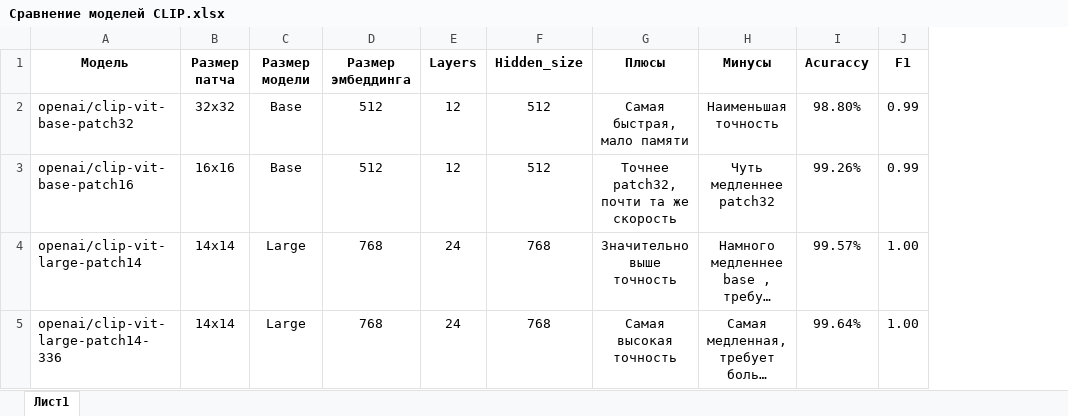
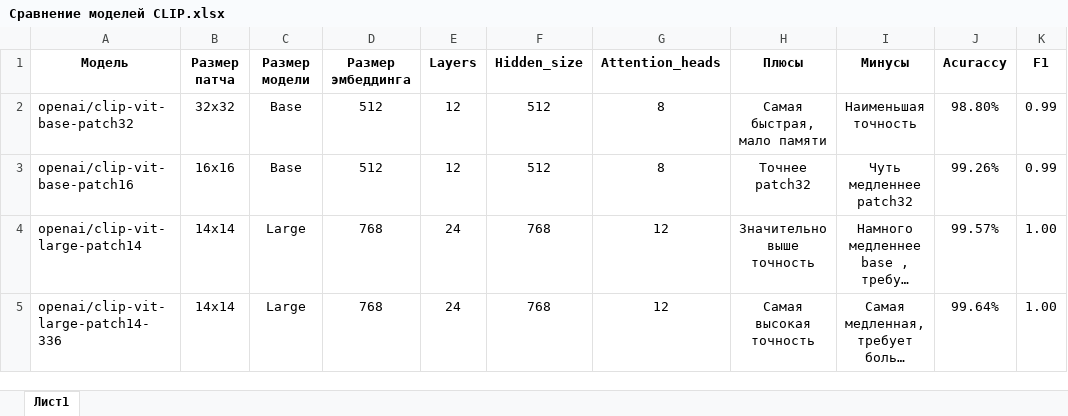
Before and after one commit to z1w0k/CLIP_TEST, an Excel workbook: Сравнение моделей CLIP.xlsx, sheet Лист1, drawn as a sheet; only a part is shown; long unchanged cells end in …; values as stored, in another font and other column widths than the file's, no borders; addresses are those after the commit; the diff names each change by its address in the sheet, - before the commit and + after, or states it on an @@ line.

```diff
--- a/Сравнение моделей CLIP.xlsx (sheet Лист1)
+++ b/Сравнение моделей CLIP.xlsx (sheet Лист1)
+column G (Attention_heads), rows 2-5: 8 | 8 | 12 | 12
-H3 (Плюсы): Точнее patch32, почти та же скорость
+H3 (Плюсы): Точнее patch32
```
Also changed, not shown: 4 other files.
